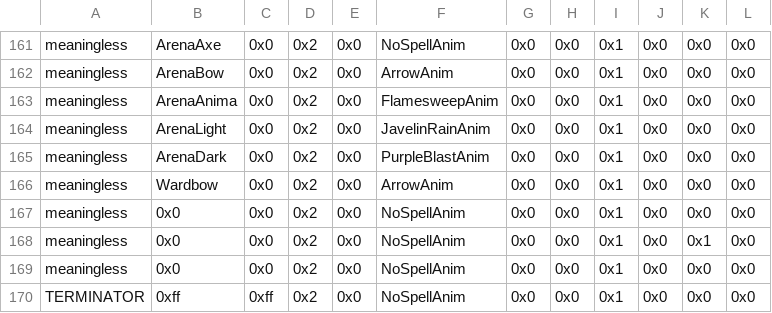
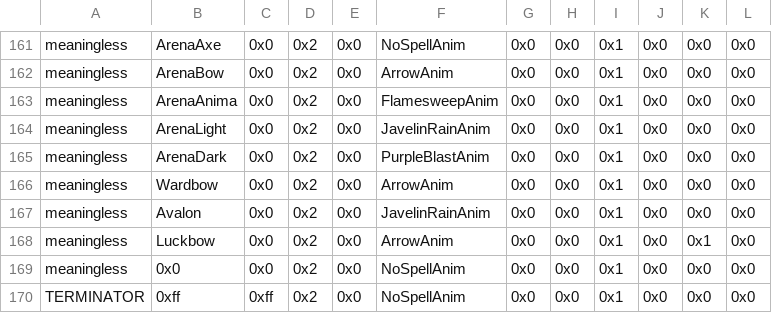
Before and after one commit to Retina1/TMGC_Buildfiles, a CSV file: Tables/NightmareModules/Items/SpellAssociationList.csv, drawn as a sheet; only a part is shown, gaps mark what is left out.

```diff
--- a/Tables/NightmareModules/Items/SpellAssociationList.csv
+++ b/Tables/NightmareModules/Items/SpellAssociationList.csv
@@ -166,4 +166,4 @@ meaningless,ArenaDark,0x0,0x2,0x0,PurpleBlastAnim,0x0,0x0,0x1,0x0,0x0,0x0
 meaningless,Wardbow,0x0,0x2,0x0,ArrowAnim,0x0,0x0,0x1,0x0,0x0,0x0
-meaningless,0x0,0x0,0x2,0x0,NoSpellAnim,0x0,0x0,0x1,0x0,0x0,0x0
-meaningless,0x0,0x0,0x2,0x0,NoSpellAnim,0x0,0x0,0x1,0x0,0x1,0x0
+meaningless,Avalon,0x0,0x2,0x0,JavelinRainAnim,0x0,0x0,0x1,0x0,0x0,0x0
+meaningless,Luckbow,0x0,0x2,0x0,ArrowAnim,0x0,0x0,0x1,0x0,0x1,0x0
 meaningless,0x0,0x0,0x2,0x0,NoSpellAnim,0x0,0x0,0x1,0x0,0x0,0x0
```
Also changed, not shown: Tables/NightmareModules/Items/ItemTable.csv, Tables/NightmareModules/Items/WeaponLockArray.csv, 57 other files.
